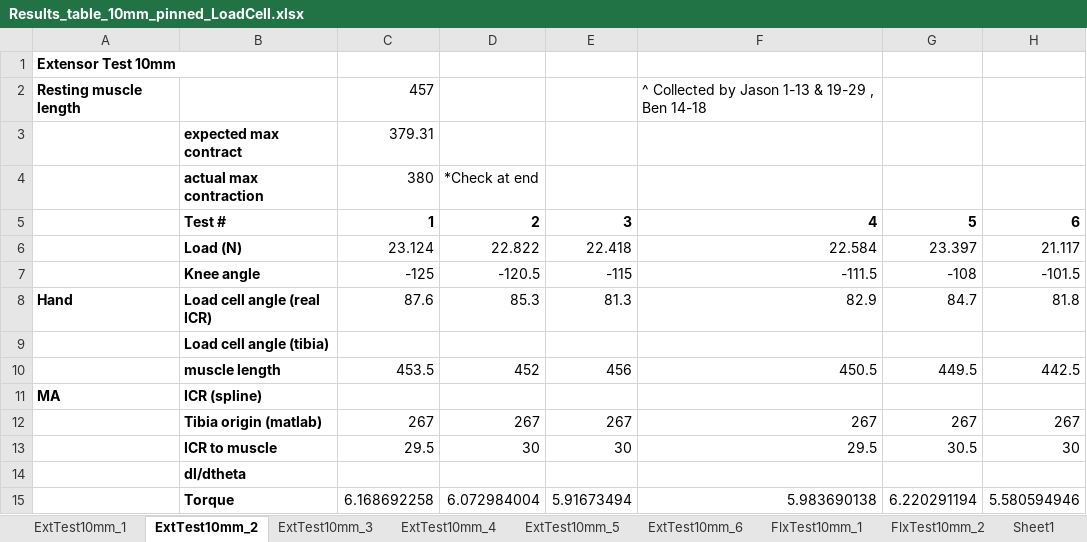
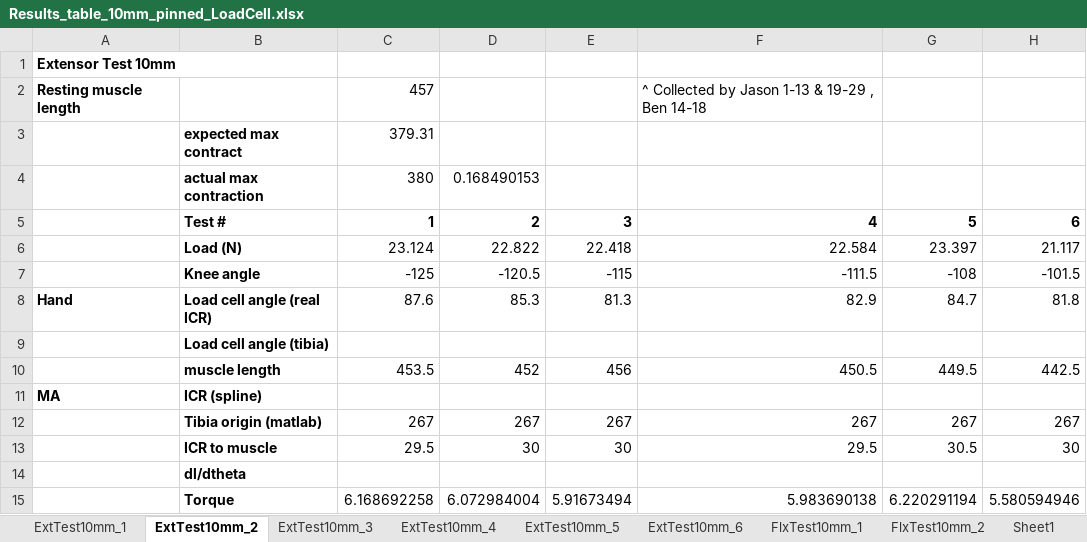
Before and after one commit to Agile-and-Adaptive-Robotics/Bipedal_Robot, an Excel workbook: Testing_Data/2022_02_Festo/Results_table_10mm_pinned_LoadCell.xlsx, sheet ExtTest10mm_2, drawn as a sheet; only a part is shown; values as stored, in another font and other column widths than the file's, no borders; charts and pictures not drawn; the diff names each change by its address in the sheet, - before the commit and + after, or states it on an @@ line.

```diff
--- a/Testing_Data/2022_02_Festo/Results_table_10mm_pinned_LoadCell.xlsx (sheet ExtTest10mm_2)
+++ b/Testing_Data/2022_02_Festo/Results_table_10mm_pinned_LoadCell.xlsx (sheet ExtTest10mm_2)
-D4: *Check at end
+D4: 0.168490153
```
Also changed, not shown: sheet ExtTest10mm_3, sheet ExtTest10mm_4, Testing_Data/2022_02_Festo/Results_table_10mm.xlsx, Testing_Data/2022_02_Festo/Results_table_10mm_pinned_FishScale.xlsx, 8 other files.
